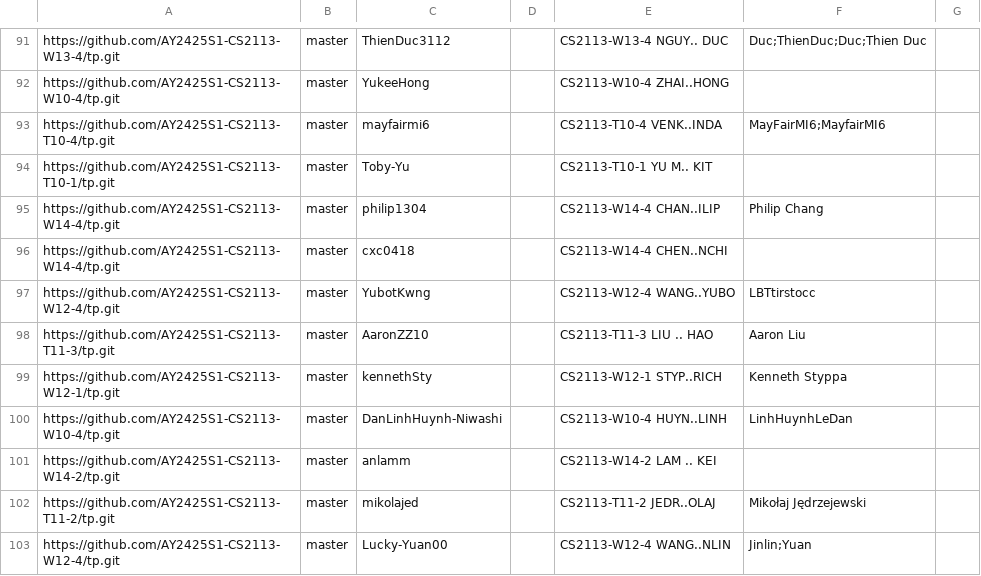
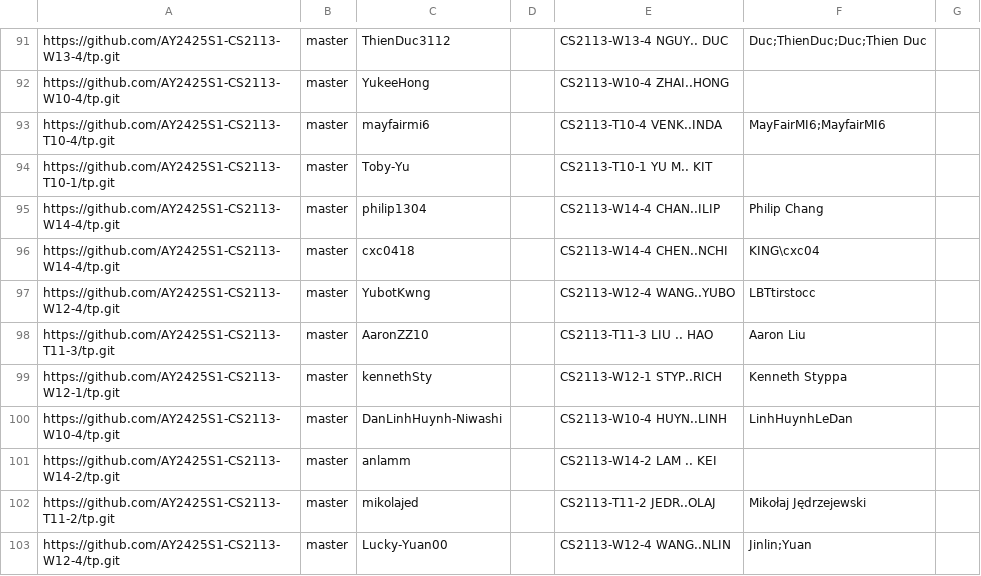
Before and after one commit to nus-cs2113-AY2425S1/tp-dashboard, a CSV file: configs/author-config.csv, drawn as a sheet; only a part is shown, gaps mark what is left out.

Commit message:
Update configs

```diff
--- a/configs/author-config.csv
+++ b/configs/author-config.csv
@@ -95,3 +95,3 @@ https://github.com/AY2425S1-CS2113-T10-1/tp.git,master,Toby-Yu,,CS2113-T10-1 YU
 https://github.com/AY2425S1-CS2113-W14-4/tp.git,master,philip1304,,CS2113-W14-4 CHAN..ILIP,Philip Chang,
-https://github.com/AY2425S1-CS2113-W14-4/tp.git,master,cxc0418,,CS2113-W14-4 CHEN..NCHI,,
+https://github.com/AY2425S1-CS2113-W14-4/tp.git,master,cxc0418,,CS2113-W14-4 CHEN..NCHI,KING\cxc04,
 https://github.com/AY2425S1-CS2113-W12-4/tp.git,master,YubotKwng,,CS2113-W12-4 WANG..YUBO,LBTtirstocc,
```
